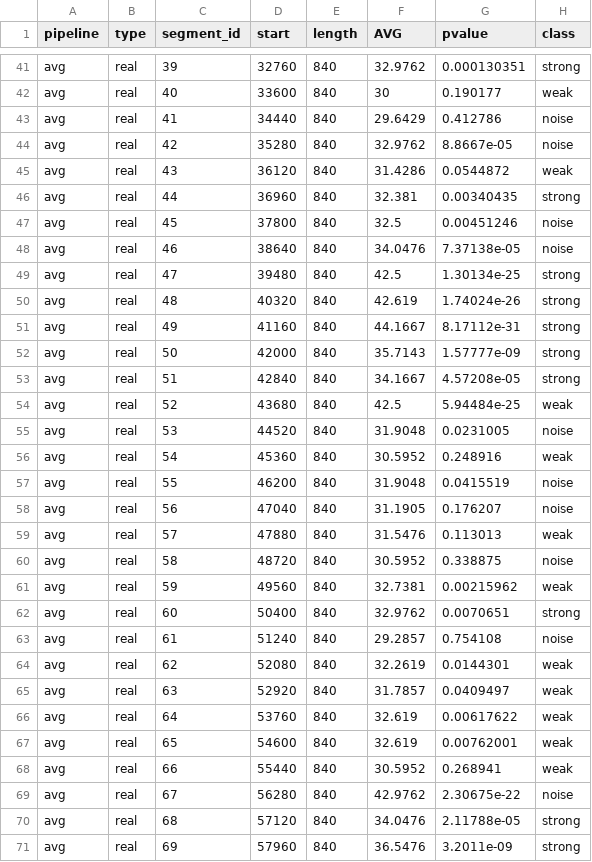
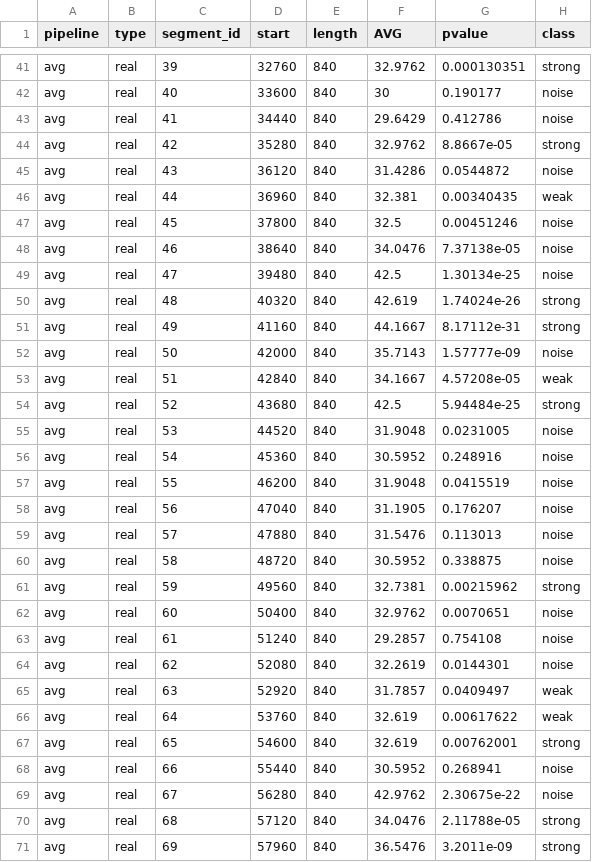
Before and after one commit to khalelmnsor/A-new-generation-of-DNA-hidden-repeats-detection-algorithm-and-its-application-for-isochore-research, a CSV file: src/segments_real_avg.csv, drawn as a sheet; only a part is shown, gaps mark what is left out; the diff covers the shown part only; the diff names each change by its address in the sheet, - before the commit and + after, or states it on an @@ line.

```diff
--- a/src/segments_real_avg.csv
+++ b/src/segments_real_avg.csv
-H42 (class): weak
+H42 (class): noise
-H44 (class): noise
+H44 (class): strong
-H45 (class): weak
+H45 (class): noise
-H46 (class): strong
+H46 (class): weak
-H49 (class): strong
+H49 (class): noise
-H52 (class): strong
+H52 (class): noise
-H53 (class): strong
+H53 (class): weak
-H54 (class): weak
+H54 (class): strong
-H56 (class): weak
+H56 (class): noise
-H59 (class): weak
+H59 (class): noise
-H61 (class): weak
+H61 (class): strong
-H62 (class): strong
+H62 (class): noise
-H64 (class): weak
+H64 (class): noise
-H67 (class): weak
+H67 (class): strong
-H68 (class): weak
+H68 (class): noise
```
Also changed, not shown: 20 edited cells elsewhere in this file, src/segments_null_avg.csv, src/segments_null_pvalue.csv, 24 other files.
